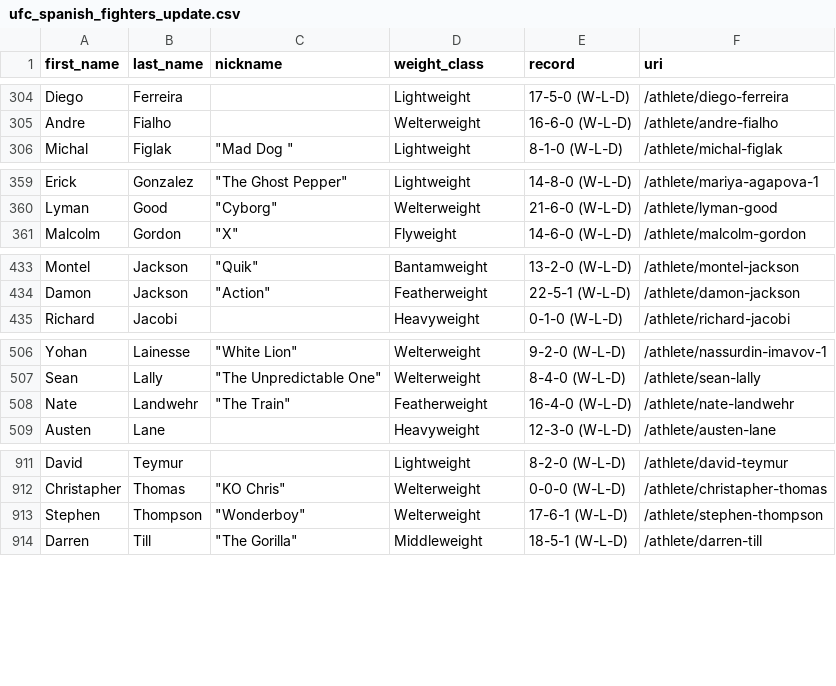
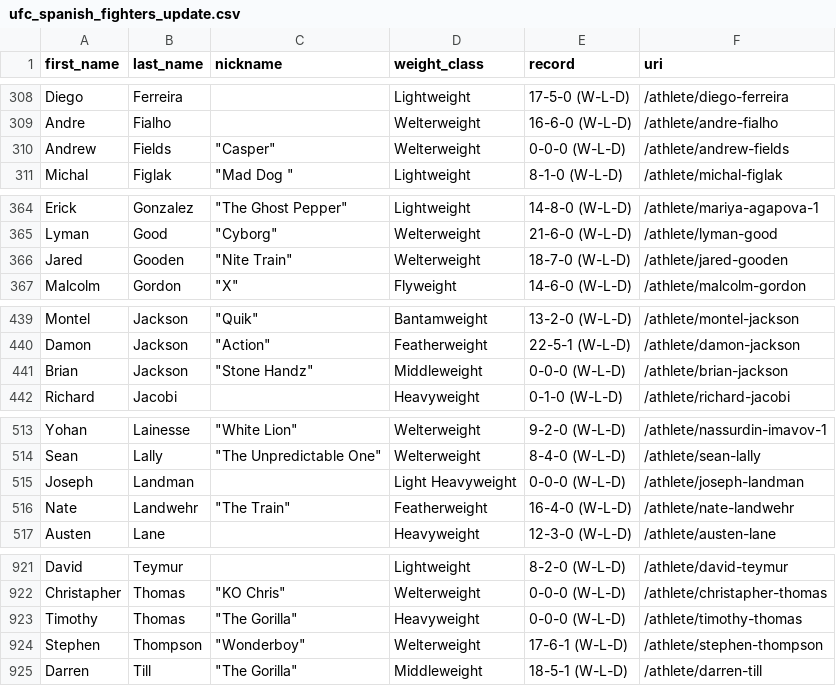
Before and after one commit to JosPerez/MMABoard.github.io, a CSV file: ufc_spanish_fighters_update.csv, drawn as a sheet; only a part is shown, gaps mark what is left out; the diff covers the shown part only; the diff names each change by its address in the sheet, - before the commit and + after, or states it on an @@ line.

```diff
--- a/ufc_spanish_fighters_update.csv
+++ b/ufc_spanish_fighters_update.csv
+row 310: Andrew | Fields | "Casper" | Welterweight | 0-0-0 (W-L-D) | /athlete/andrew-fields
+row 366: Jared | Gooden | "Nite Train" | Welterweight | 18-7-0 (W-L-D) | /athlete/jared-gooden
+row 441: Brian | Jackson | "Stone Handz" | Middleweight | 0-0-0 (W-L-D) | /athlete/brian-jackson
+row 515: Joseph | Landman |  | Light Heavyweight | 0-0-0 (W-L-D) | /athlete/joseph-landman
+row 923: Timothy | Thomas | "The Gorilla" | Heavyweight | 0-0-0 (W-L-D) | /athlete/timothy-thomas
```
Also changed, not shown: 6 added rows, 10 moved rows and 3 edited cells elsewhere in this file, 1 other file.
